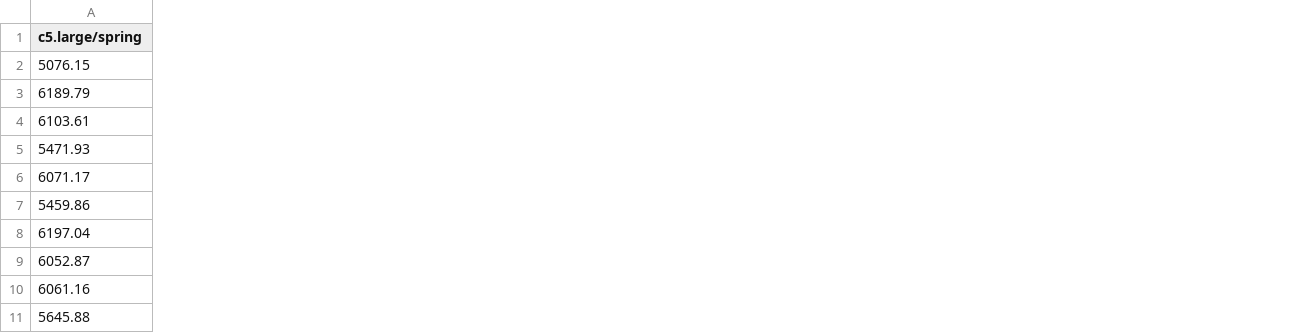
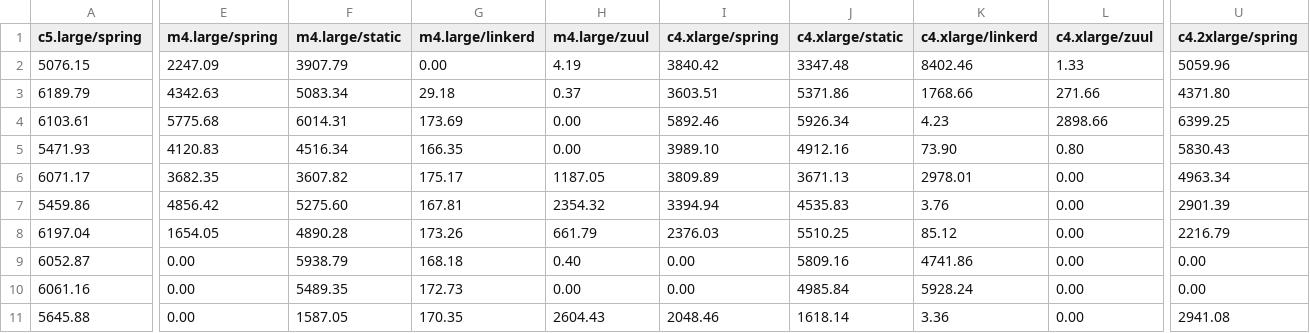
Before and after one commit to mmdemirbas/spring-cloud-gateway-bench, a CSV file: reports/summary-table.csv, drawn as a sheet; only a part is shown, gaps mark what is left out; the diff covers the shown part only; the diff names each change by its address in the sheet, - before the commit and + after, or states it on an @@ line.

```diff
--- a/reports/summary-table.csv
+++ b/reports/summary-table.csv
+column E (m4.large/spring), rows 2-11: 2247.09 | 4342.63 | 5775.68 | 4120.83 | 3682.35 | 4856.42 | 1654.05 | 0.00 | 0.00 | 0.00
+column F (m4.large/static), rows 2-11: 3907.79 | 5083.34 | 6014.31 | 4516.34 | 3607.82 | 5275.60 | 4890.28 | 5938.79 | 5489.35 | 1587.05
+column G (m4.large/linkerd), rows 2-11: 0.00 | 29.18 | 173.69 | 166.35 | 175.17 | 167.81 | 173.26 | 168.18 | 172.73 | 170.35
+column H (m4.large/zuul), rows 2-11: 4.19 | 0.37 | 0.00 | 0.00 | 1187.05 | 2354.32 | 661.79 | 0.40 | 0.00 | 2604.43
+column I (c4.xlarge/spring), rows 2-11: 3840.42 | 3603.51 | 5892.46 | 3989.10 | 3809.89 | 3394.94 | 2376.03 | 0.00 | 0.00 | 2048.46
+column J (c4.xlarge/static), rows 2-11: 3347.48 | 5371.86 | 5926.34 | 4912.16 | 3671.13 | 4535.83 | 5510.25 | 5809.16 | 4985.84 | 1618.14
+column K (c4.xlarge/linkerd), rows 2-11: 8402.46 | 1768.66 | 4.23 | 73.90 | 2978.01 | 3.76 | 85.12 | 4741.86 | 5928.24 | 3.36
+column L (c4.xlarge/zuul), rows 2-11: 1.33 | 271.66 | 2898.66 | 0.80 | 0.00 | 0.00 | 0.00 | 0.00 | 0.00 | 0.00
+column U (c4.2xlarge/spring), rows 2-11: 5059.96 | 4371.80 | 6399.25 | 5830.43 | 4963.34 | 2901.39 | 2216.79 | 0.00 | 0.00 | 2941.08
```
Also changed, not shown: 3 added columns elsewhere in this file, reports/summary-list.csv, 16 other files.
